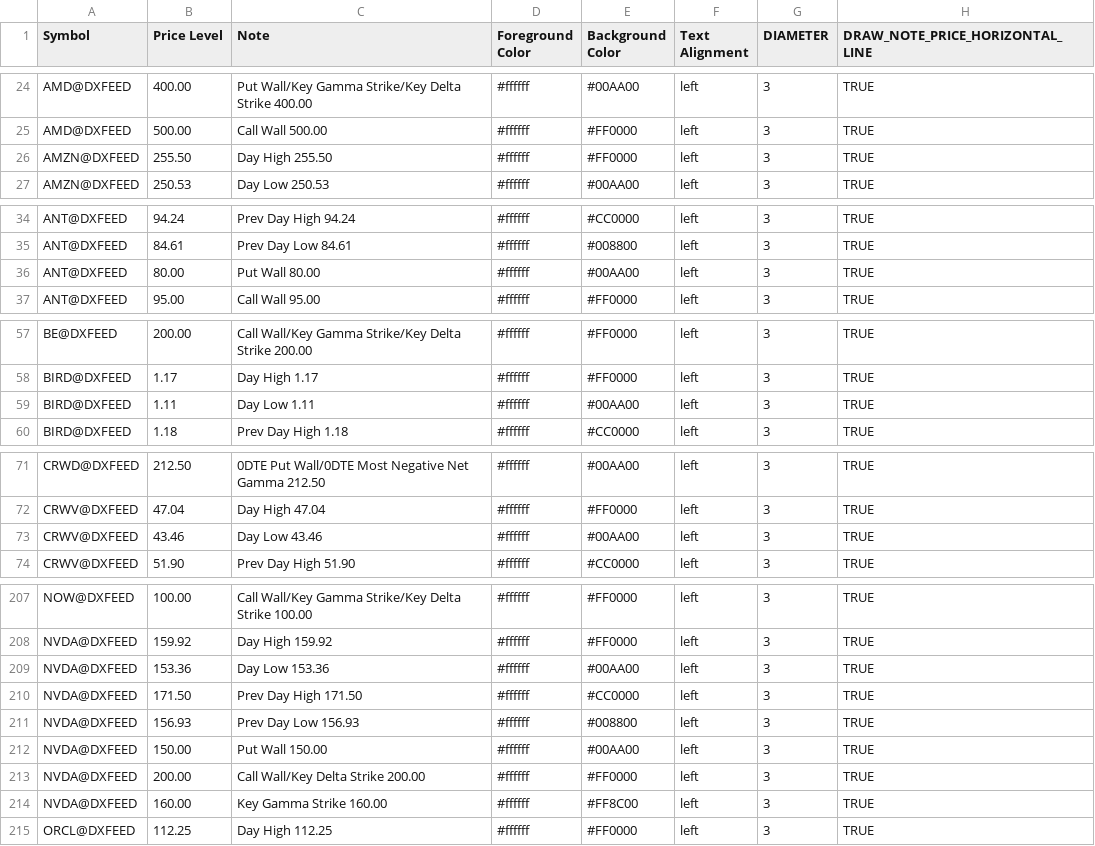
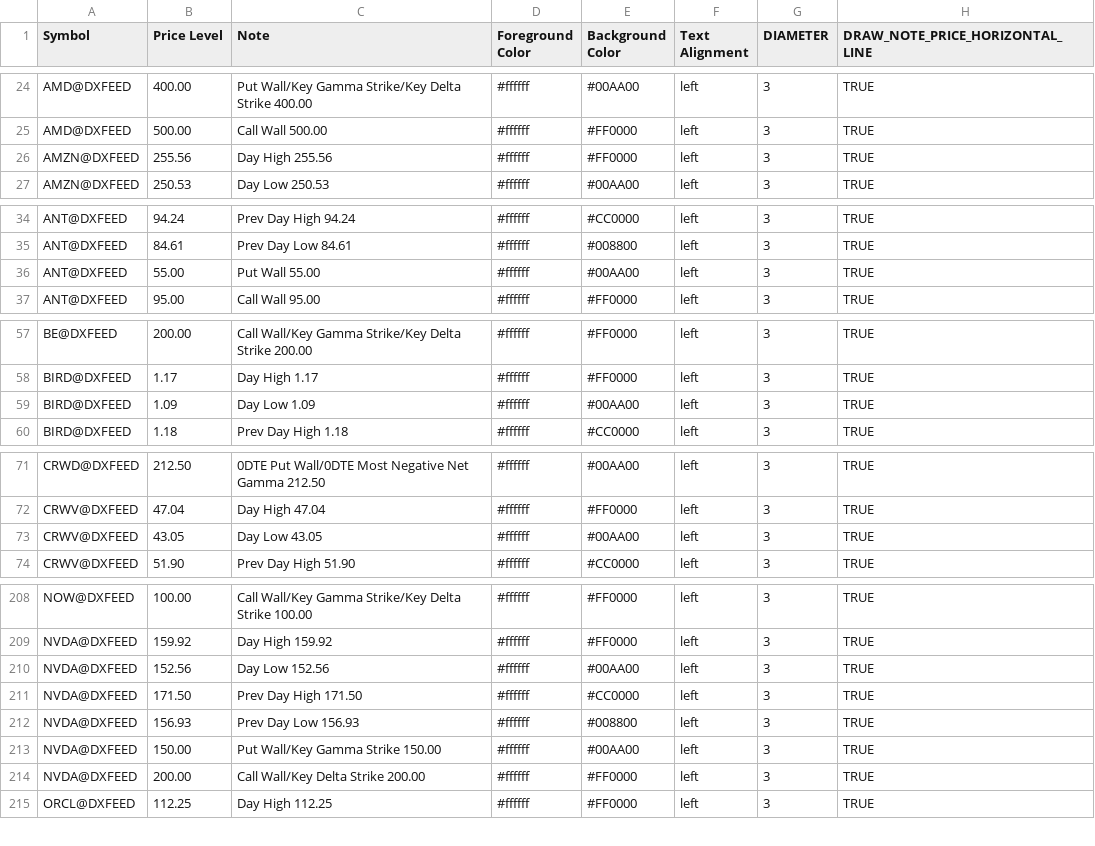
Before and after one commit to marciogmorales/toolbox, a CSV file: bookmap_notes.csv, drawn as a sheet; only a part is shown, gaps mark what is left out; the diff covers the shown part only.

Commit message:
chore: update bookmap notes (2026-11-24T15:24:31.227Z)

```diff
--- a/bookmap_notes.csv
+++ b/bookmap_notes.csv
@@ -25,3 +25,3 @@ AMD@DXFEED,400.00,Put Wall/Key Gamma Strike/Key Delta Strike 400.00,#ffffff,#00A
 AMD@DXFEED,500.00,Call Wall 500.00,#ffffff,#FF0000,left,3,TRUE
-AMZN@DXFEED,255.50,Day High 255.50,#ffffff,#FF0000,left,3,TRUE
+AMZN@DXFEED,255.56,Day High 255.56,#ffffff,#FF0000,left,3,TRUE
 AMZN@DXFEED,250.53,Day Low 250.53,#ffffff,#00AA00,left,3,TRUE
@@ -35,3 +35,3 @@ ANT@DXFEED,94.24,Prev Day High 94.24,#ffffff,#CC0000,left,3,TRUE
 ANT@DXFEED,84.61,Prev Day Low 84.61,#ffffff,#008800,left,3,TRUE
-ANT@DXFEED,80.00,Put Wall 80.00,#ffffff,#00AA00,left,3,TRUE
+ANT@DXFEED,55.00,Put Wall 55.00,#ffffff,#00AA00,left,3,TRUE
 ANT@DXFEED,95.00,Call Wall 95.00,#ffffff,#FF0000,left,3,TRUE
@@ -58,3 +58,3 @@ BE@DXFEED,200.00,Call Wall/Key Gamma Strike/Key Delta Strike 200.00,#ffffff,#FF0
 BIRD@DXFEED,1.17,Day High 1.17,#ffffff,#FF0000,left,3,TRUE
-BIRD@DXFEED,1.11,Day Low 1.11,#ffffff,#00AA00,left,3,TRUE
+BIRD@DXFEED,1.09,Day Low 1.09,#ffffff,#00AA00,left,3,TRUE
 BIRD@DXFEED,1.18,Prev Day High 1.18,#ffffff,#CC0000,left,3,TRUE
@@ -72,3 +72,3 @@ CRWD@DXFEED,212.50,0DTE Put Wall/0DTE Most Negative Net Gamma 212.50,#ffffff,#00
 CRWV@DXFEED,47.04,Day High 47.04,#ffffff,#FF0000,left,3,TRUE
-CRWV@DXFEED,43.46,Day Low 43.46,#ffffff,#00AA00,left,3,TRUE
+CRWV@DXFEED,43.05,Day Low 43.05,#ffffff,#00AA00,left,3,TRUE
 CRWV@DXFEED,51.90,Prev Day High 51.90,#ffffff,#CC0000,left,3,TRUE
@@ -208,8 +209,7 @@ NOW@DXFEED,100.00,Call Wall/Key Gamma Strike/Key Delta Strike 100.00,#ffffff,#FF
 NVDA@DXFEED,159.92,Day High 159.92,#ffffff,#FF0000,left,3,TRUE
-NVDA@DXFEED,153.36,Day Low 153.36,#ffffff,#00AA00,left,3,TRUE
+NVDA@DXFEED,152.56,Day Low 152.56,#ffffff,#00AA00,left,3,TRUE
 NVDA@DXFEED,171.50,Prev Day High 171.50,#ffffff,#CC0000,left,3,TRUE
 NVDA@DXFEED,156.93,Prev Day Low 156.93,#ffffff,#008800,left,3,TRUE
-NVDA@DXFEED,150.00,Put Wall 150.00,#ffffff,#00AA00,left,3,TRUE
+NVDA@DXFEED,150.00,Put Wall/Key Gamma Strike 150.00,#ffffff,#00AA00,left,3,TRUE
 NVDA@DXFEED,200.00,Call Wall/Key Delta Strike 200.00,#ffffff,#FF0000,left,3,TRUE
-NVDA@DXFEED,160.00,Key Gamma Strike 160.00,#ffffff,#FF8C00,left,3,TRUE
 ORCL@DXFEED,112.25,Day High 112.25,#ffffff,#FF0000,left,3,TRUE
```
Also changed, not shown: 1 added row, 2 removed rows and 43 edited cells elsewhere in this file.
